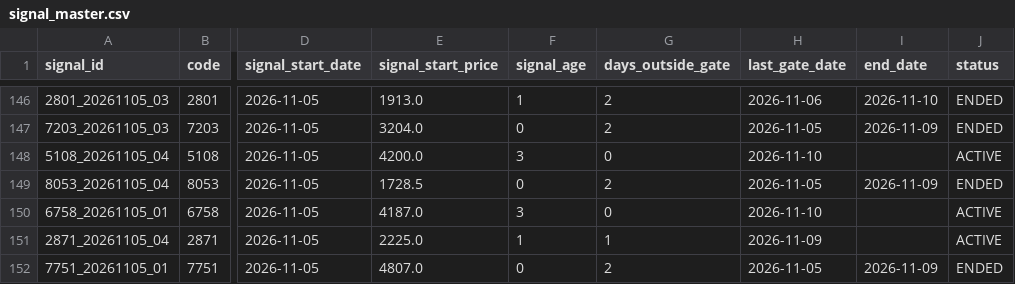
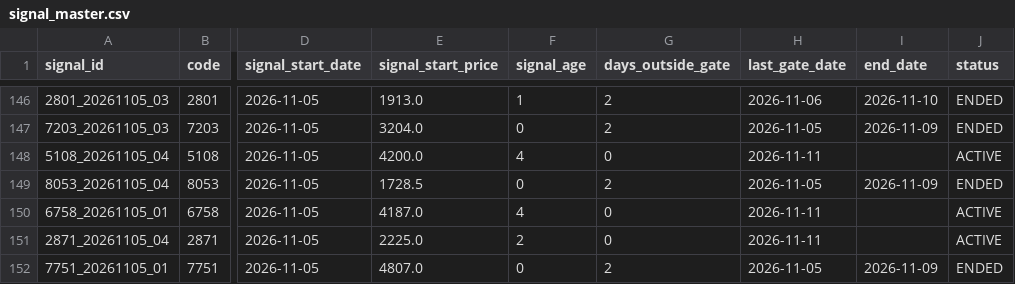
Before and after one commit to izumi7139-ai/nikkei225-line-bot, a CSV file: data/signal_master.csv, drawn as a sheet; only a part is shown, gaps mark what is left out; the diff covers the shown part only; the diff names each change by its address in the sheet, - before the commit and + after, or states it on an @@ line.

```diff
--- a/data/signal_master.csv
+++ b/data/signal_master.csv
-F148 (signal_age): 3
+F148 (signal_age): 4
-H148 (last_gate_date): 2026-11-10
+H148 (last_gate_date): 2026-11-11
-F150 (signal_age): 3
+F150 (signal_age): 4
-H150 (last_gate_date): 2026-11-10
+H150 (last_gate_date): 2026-11-11
-F151 (signal_age): 1
+F151 (signal_age): 2
-G151 (days_outside_gate): 1
+G151 (days_outside_gate): 0
-H151 (last_gate_date): 2026-11-09
+H151 (last_gate_date): 2026-11-11
```
Also changed, not shown: 2 added rows and 23 edited cells elsewhere in this file, data/performance_summary.csv, reports/monthly/performance_summary.csv, 4 other files.
